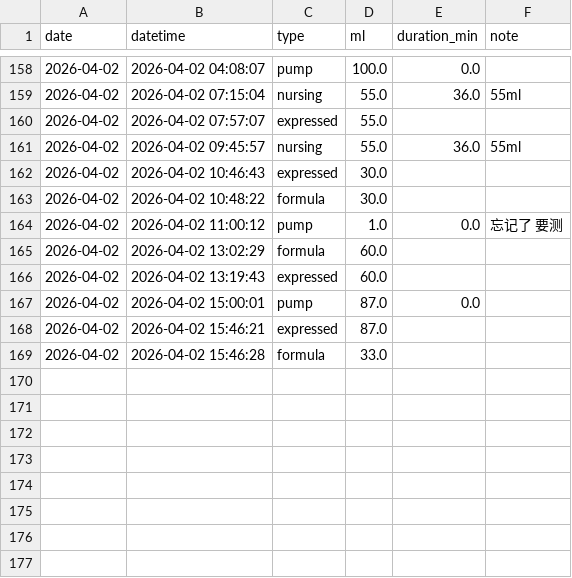
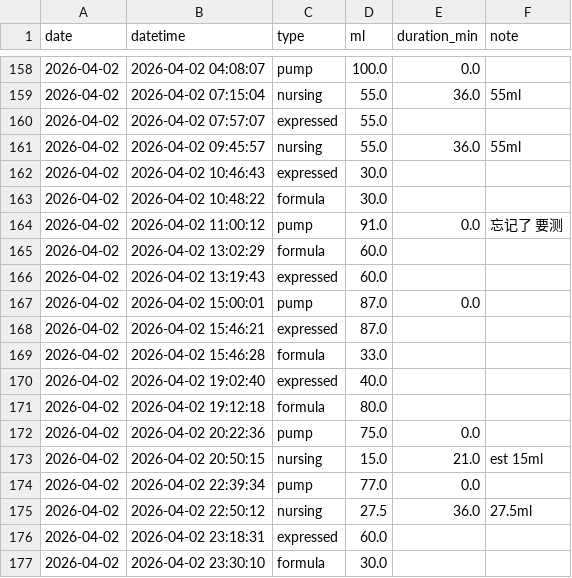
Before and after one commit to jaggiechu/breast-friend, a CSV file: session_detail.csv, drawn as a sheet; only a part is shown, gaps mark what is left out.

Commit message:
Auto-update: new data 2026-04-03 00:40

```diff
--- a/session_detail.csv
+++ b/session_detail.csv
@@ -175,3 +175,3 @@ date,datetime,type,ml,duration_min,note
 2026-04-02,2026-04-02 10:48:22,formula,30.0,,
-2026-04-02,2026-04-02 11:00:12,pump,1.0,0.0,忘记了 要测
+2026-04-02,2026-04-02 11:00:12,pump,91.0,0.0,忘记了 要测
 2026-04-02,2026-04-02 13:02:29,formula,60.0,,
@@ -181 +181,9 @@ date,datetime,type,ml,duration_min,note
 2026-04-02,2026-04-02 15:46:28,formula,33.0,,
+2026-04-02,2026-04-02 19:02:40,expressed,40.0,,
+2026-04-02,2026-04-02 19:12:18,formula,80.0,,
+2026-04-02,2026-04-02 20:22:36,pump,75.0,0.0,
+2026-04-02,2026-04-02 20:50:15,nursing,15.0,21.0,est 15ml
+2026-04-02,2026-04-02 22:39:34,pump,77.0,0.0,
+2026-04-02,2026-04-02 22:50:12,nursing,27.5,36.0,27.5ml
+2026-04-02,2026-04-02 23:18:31,expressed,60.0,,
+2026-04-02,2026-04-02 23:30:10,formula,30.0,,
```
Also changed, not shown: daily_summary.csv, 1 other file.
